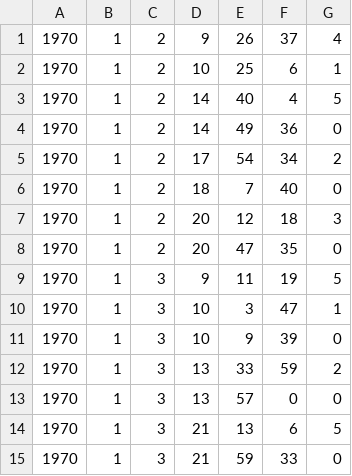
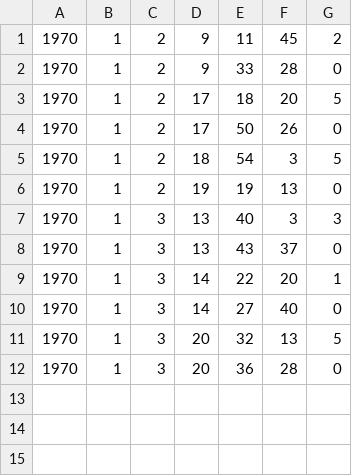
Before and after one commit to RileyBGrant/Network_Controller, a CSV file: logs/CSVs/646464646420.csv, drawn as a sheet.

```diff
--- a/logs/CSVs/646464646420.csv
+++ b/logs/CSVs/646464646420.csv
@@ -1,15 +1,12 @@
-1970,1,2,9,26,37,4
-1970,1,2,10,25,6,1
-1970,1,2,14,40,4,5
-1970,1,2,14,49,36,0
-1970,1,2,17,54,34,2
-1970,1,2,18,7,40,0
-1970,1,2,20,12,18,3
-1970,1,2,20,47,35,0
-1970,1,3,9,11,19,5
-1970,1,3,10,3,47,1
-1970,1,3,10,9,39,0
-1970,1,3,13,33,59,2
-1970,1,3,13,57,0,0
-1970,1,3,21,13,6,5
-1970,1,3,21,59,33,0
+1970,1,2,9,11,45,2
+1970,1,2,9,33,28,0
+1970,1,2,17,18,20,5
+1970,1,2,17,50,26,0
+1970,1,2,18,54,3,5
+1970,1,2,19,19,13,0
+1970,1,3,13,40,3,3
+1970,1,3,13,43,37,0
+1970,1,3,14,22,20,1
+1970,1,3,14,27,40,0
+1970,1,3,20,32,13,5
+1970,1,3,20,36,28,0
```
Also changed, not shown: logs/CSVs/64646464642d.csv, logs/CSVs/64646464642e.csv, 38 other files.
